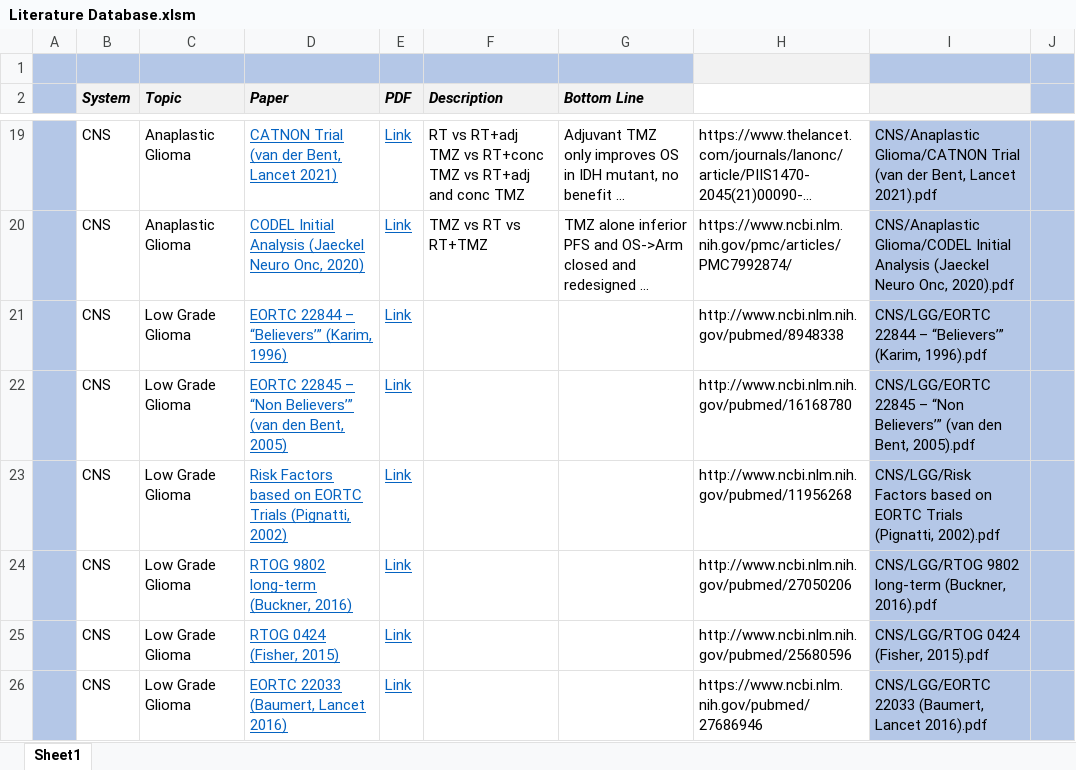
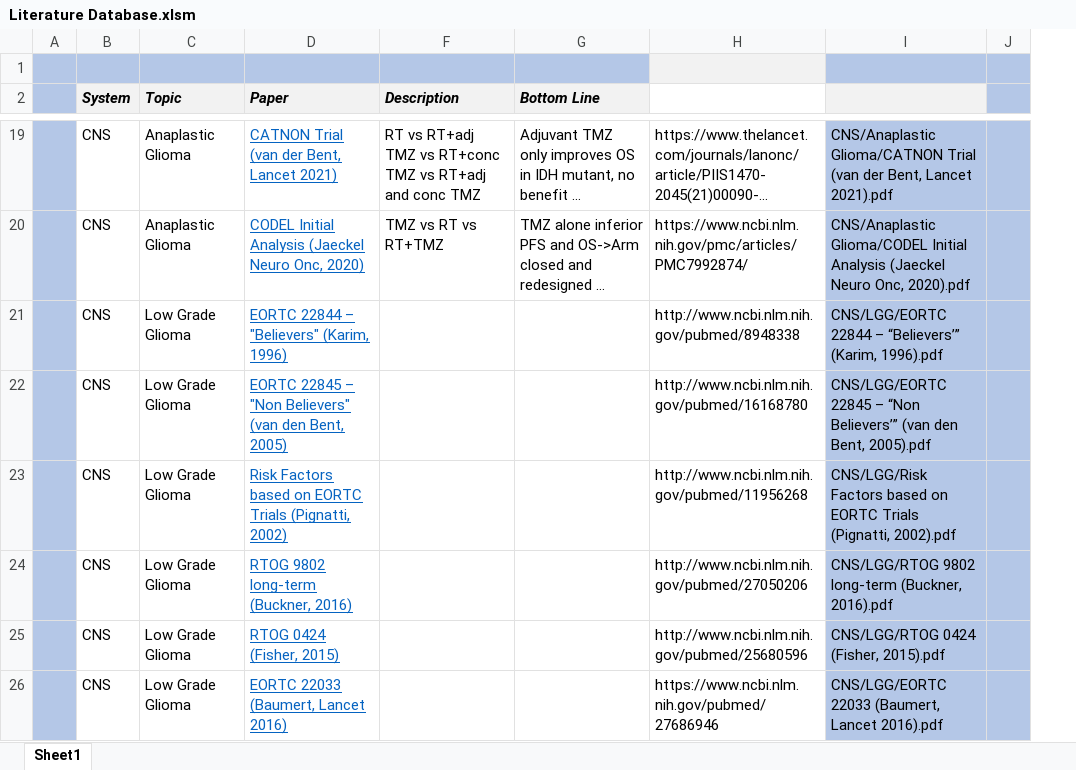
Before and after one commit to cladbury/COHRadOncResidentResources, an Excel workbook: Database/Literature Database.xlsm, sheet Sheet1, drawn as a sheet; only a part is shown, gaps mark what is left out; long unchanged cells end in …; values as stored, in another font and other column widths than the file's, no borders; removed rows and columns are numbered as before the commit, all else as after; the diff covers the shown part only; the diff names each change by its address in the sheet, - before the commit and + after, or states it on an @@ line.

```diff
--- a/Database/Literature Database.xlsm (sheet Sheet1)
+++ b/Database/Literature Database.xlsm (sheet Sheet1)
@@ column E (PDF) hidden, rows 19-26: all Link @@
-D21 (Paper): EORTC 22844 – “Believers’” (Karim, 1996)
+D21 (Paper): EORTC 22844 – "Believers" (Karim, 1996)
-D22 (Paper): …22845 – “Non Believers’” (van den…
+D22 (Paper): …22845 – "Non Believers" (van den…
```
Also changed, not shown: 1 added row elsewhere in this sheet, formulas that keep their value, 3 other files.
